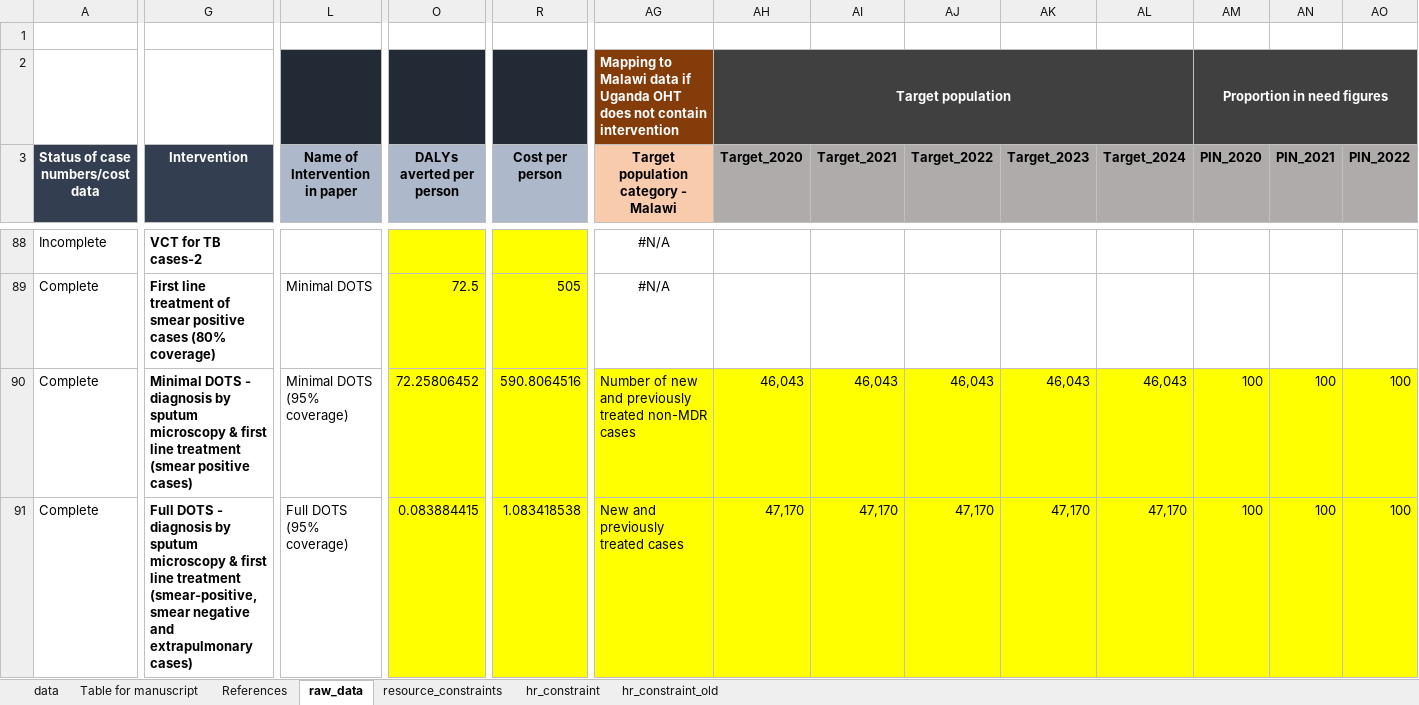
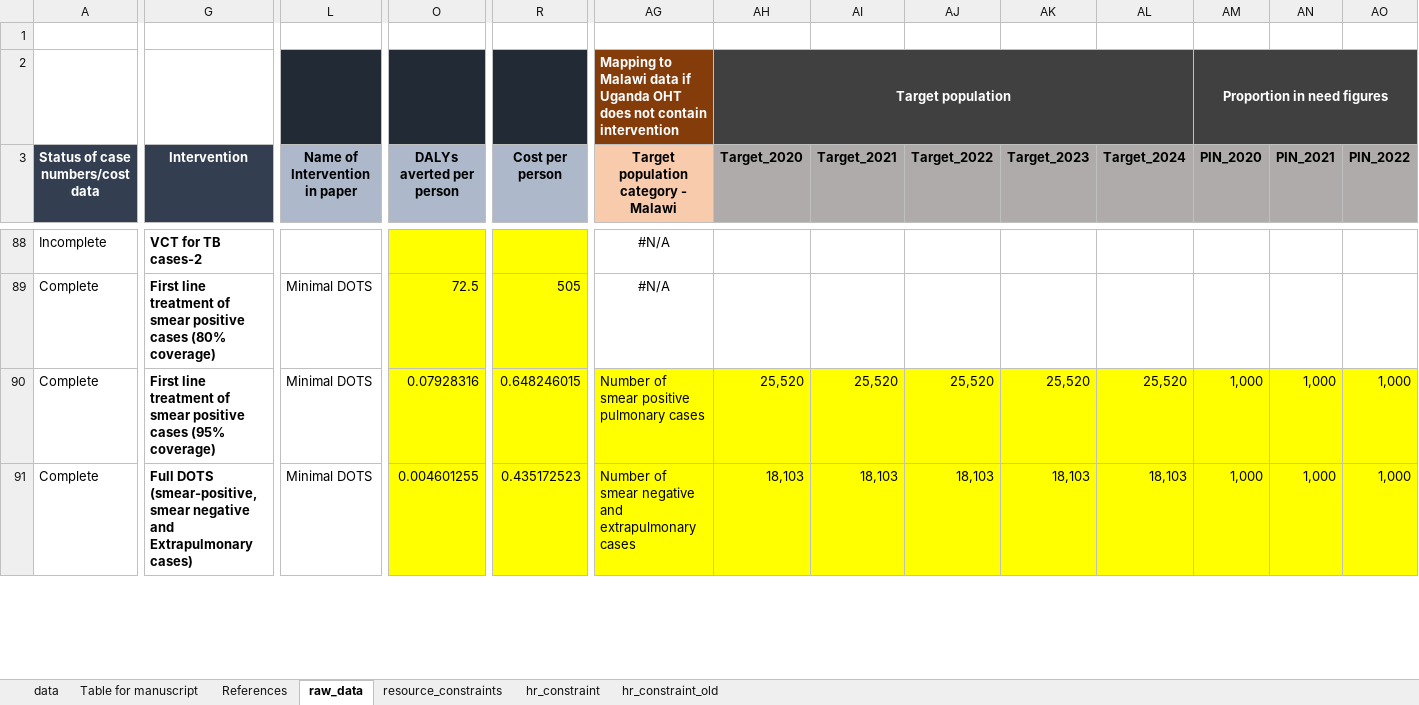
Before and after one commit to sakshimohan/uganda_hbp, an Excel workbook: 2_data/hbp_data_clean_v2.xlsx, sheet raw_data, drawn as a sheet; only a part is shown, gaps mark what is left out; values as stored, in another font and other column widths than the file's, no borders; conditional formats not drawn; the diff covers the shown part only; the diff names each change by its address in the sheet, - before the commit and + after, or states it on an @@ line.

Commit message:
Update data for 104-106 TB interventions to make the analysis incremental

```diff
--- a/2_data/hbp_data_clean_v2.xlsx (sheet raw_data)
+++ b/2_data/hbp_data_clean_v2.xlsx (sheet raw_data)
-G90 (Intervention): Minimal DOTS - diagnosis by sputum microscopy & first line treatment (smear positive cases)
+G90 (Intervention): First line treatment of smear positive cases (95% coverage)
-L90 (Name of Intervention in paper): Minimal DOTS (95% coverage)
+L90 (Name of Intervention in paper): Minimal DOTS
-O90 (DALYs averted per person): 72.25806452
+O90 (DALYs averted per person): 0.07928316
-R90 (Cost per person): 590.8064516
+R90 (Cost per person): 0.648246015
-AG90: Number of new and previously treated non-MDR cases
+AG90: Number of smear positive pulmonary cases
-AH90 (Target_2020): 46,043
+AH90 (Target_2020): 25,520
-AI90 (Target_2021): 46,043
+AI90 (Target_2021): 25,520
-AJ90 (Target_2022): 46,043
+AJ90 (Target_2022): 25,520
-AK90 (Target_2023): 46,043
+AK90 (Target_2023): 25,520
-AL90 (Target_2024): 46,043
+AL90 (Target_2024): 25,520
-AM90:AM91 (PIN_2020): 100
+AM90:AM91 (PIN_2020): 1,000
-AN90:AN91 (PIN_2021): 100
+AN90:AN91 (PIN_2021): 1,000
-AO90:AO91 (PIN_2022): 100
+AO90:AO91 (PIN_2022): 1,000
-G91 (Intervention): Full DOTS - diagnosis by sputum microscopy & first line treatment (smear-positive, smear negative and extrapulmonary cases)
+G91 (Intervention): Full DOTS (smear-positive, smear negative and Extrapulmonary cases)
-L91 (Name of Intervention in paper): Full DOTS (95% coverage)
+L91 (Name of Intervention in paper): Minimal DOTS
-O91 (DALYs averted per person): 0.083884415
+O91 (DALYs averted per person): 0.004601255
-R91 (Cost per person): 1.083418538
+R91 (Cost per person): 0.435172523
-AG91: New and previously treated cases
+AG91: Number of smear negative and extrapulmonary cases
-AH91 (Target_2020): 47,170
+AH91 (Target_2020): 18,103
-AI91 (Target_2021): 47,170
+AI91 (Target_2021): 18,103
-AJ91 (Target_2022): 47,170
+AJ91 (Target_2022): 18,103
-AK91 (Target_2023): 47,170
+AK91 (Target_2023): 18,103
-AL91 (Target_2024): 47,170
+AL91 (Target_2024): 18,103
```
Also changed, not shown: 84 edited cells elsewhere in this sheet, sheet data, sheet Table for manuscript, sheet References.
